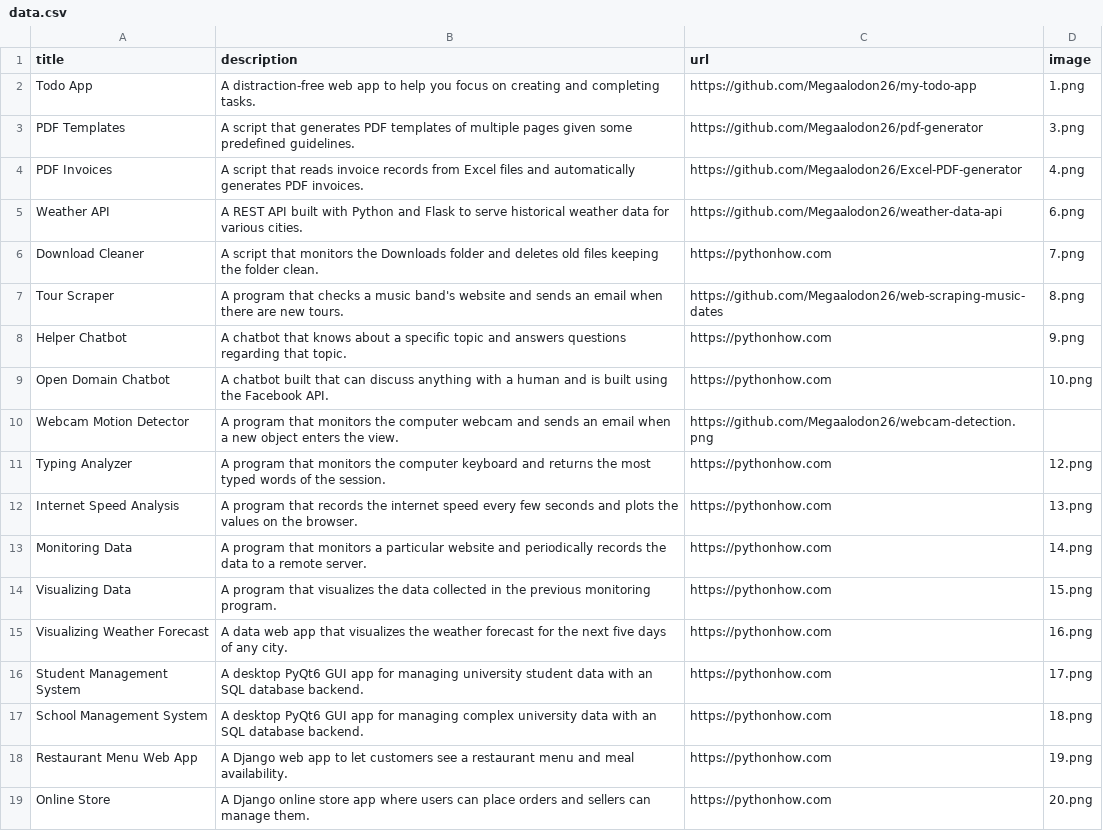
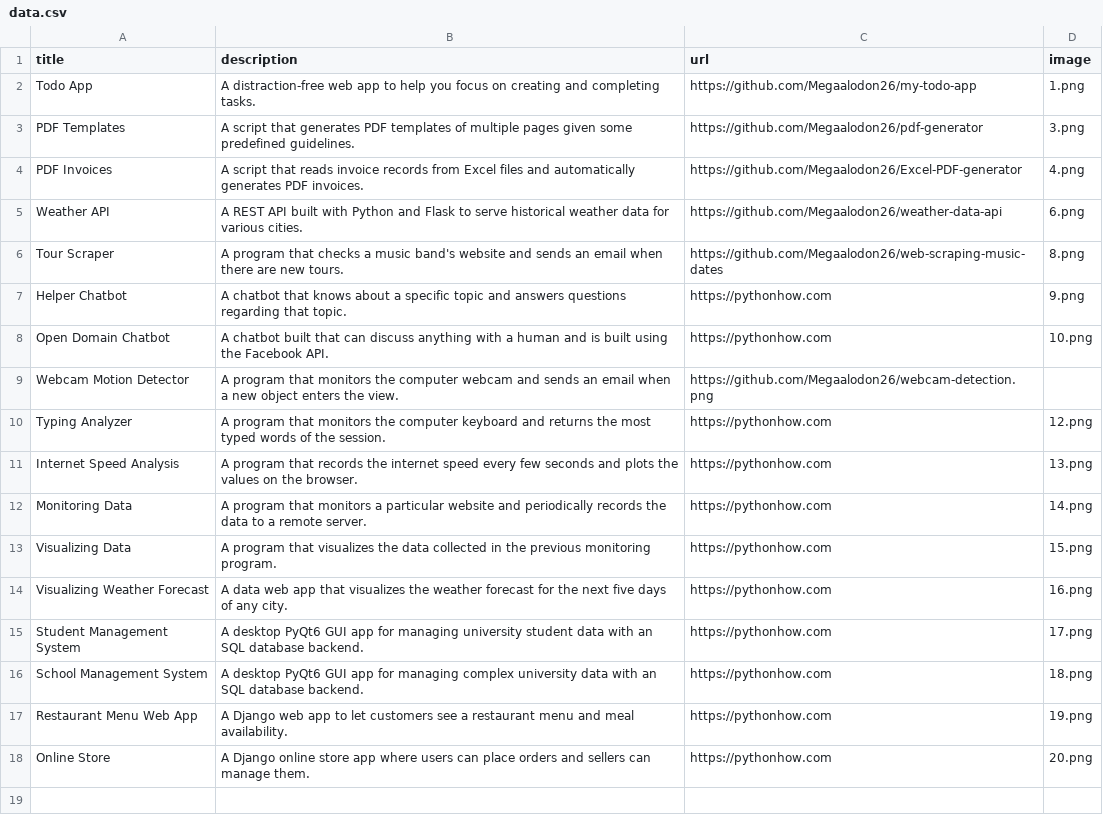
Before and after one commit to Megaalodon26/website-portfolio, a CSV file: data.csv, drawn as a sheet; the diff names each change by its address in the sheet, - before the commit and + after, or states it on an @@ line.

Commit message:
Deleted old project link.

```diff
--- a/data.csv
+++ b/data.csv
-row 6: Download Cleaner | A script that monitors the Downloads folder and deletes old files keeping the folder clean. | https://pythonhow.com | 7.png
```
